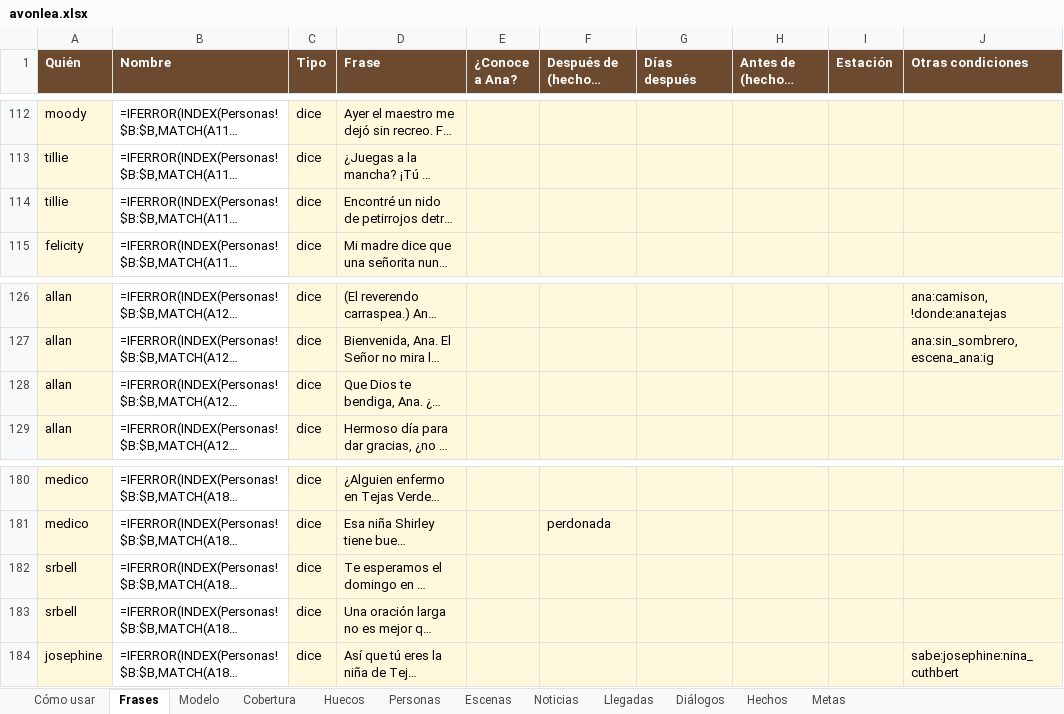
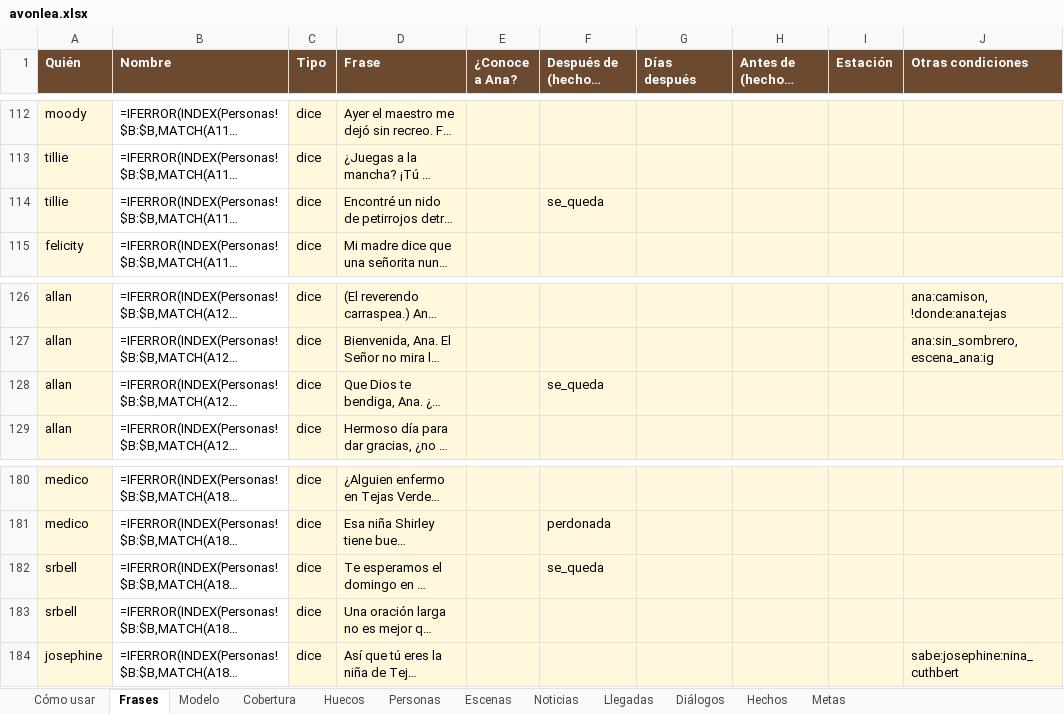
Before and after one commit to rilianx/Avonlea, an Excel workbook: planilla/avonlea.xlsx, sheet Frases, drawn as a sheet; only a part is shown, gaps mark what is left out; long unchanged cells end in …; values as stored, in another font and other column widths than the file's, no borders; formulas without a stored value are shown as written; conditional formats not drawn; the diff names each change by its address in the sheet, - before the commit and + after, or states it on an @@ line.

```diff
--- a/planilla/avonlea.xlsx (sheet Frases)
+++ b/planilla/avonlea.xlsx (sheet Frases)
-F114 (Después de (hecho o meta)): (empty)
+F114 (Después de (hecho o meta)): se_queda
-F128 (Después de (hecho o meta)): (empty)
+F128 (Después de (hecho o meta)): se_queda
-F182 (Después de (hecho o meta)): (empty)
+F182 (Después de (hecho o meta)): se_queda
```
Also changed, not shown: sheet Modelo, sheet Huecos, sheet Cómo usar, sheet Hechos, 8 other files.
